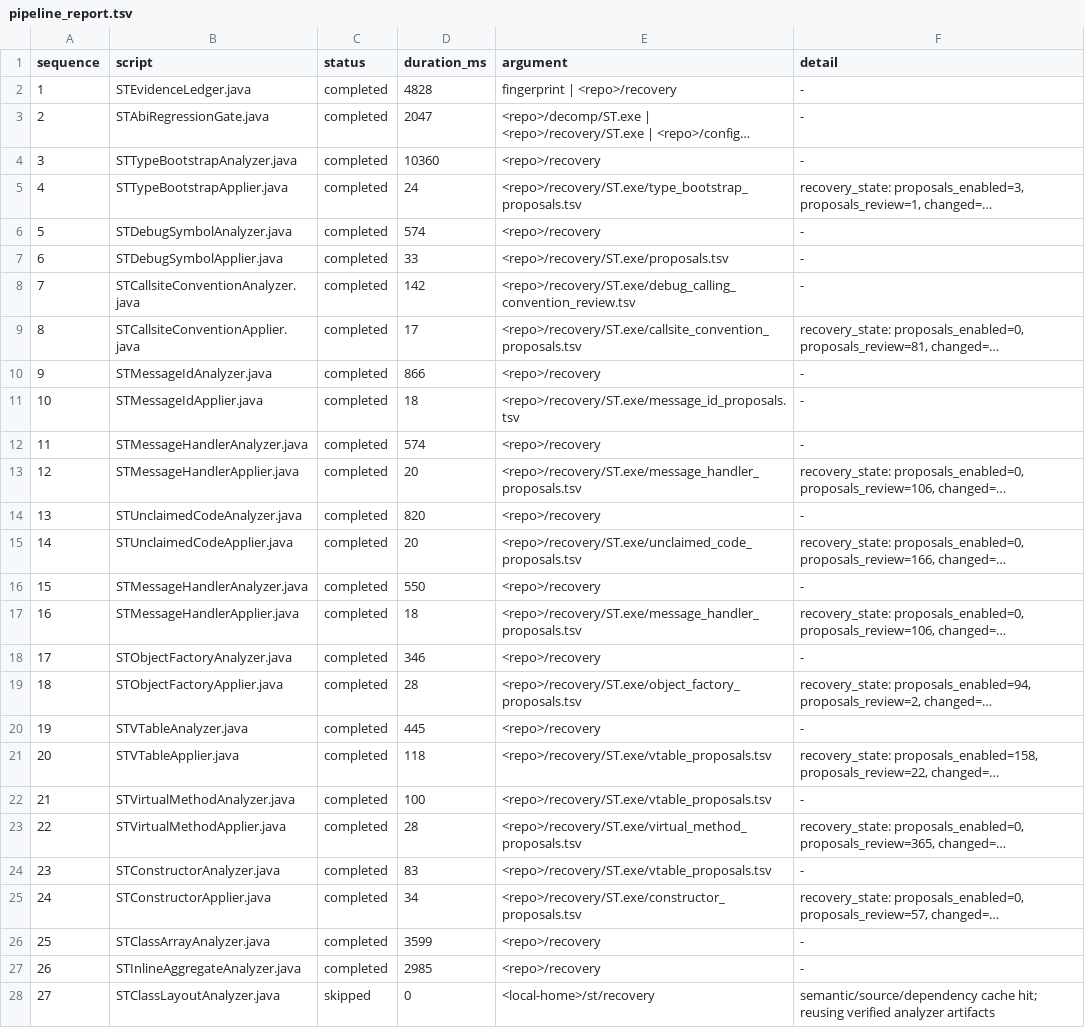
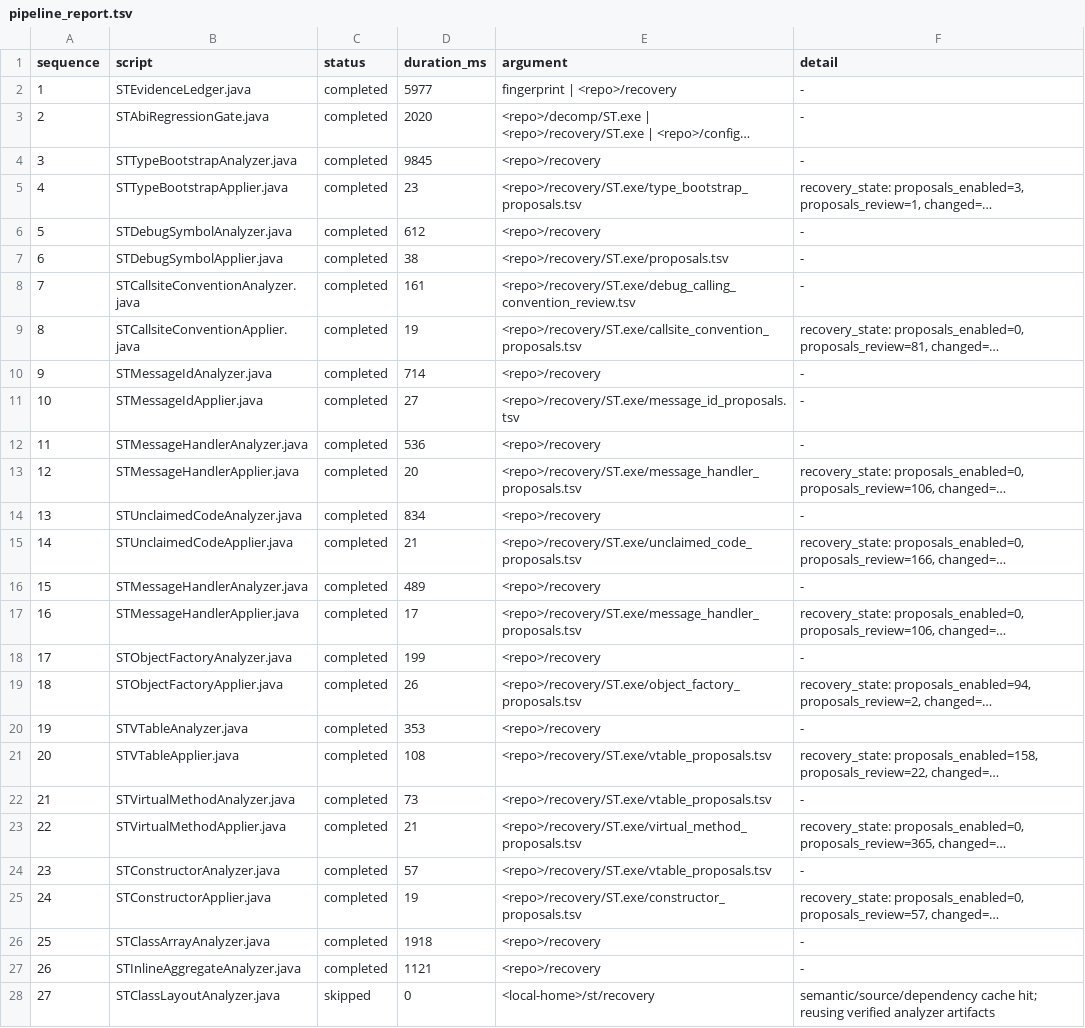
Before and after one commit to prykin/st-decompilation, a TSV file: recovery/ST.exe/pipeline_report.tsv, drawn as a sheet; only a part is shown; long unchanged cells end in …; the diff covers the shown part only; the diff names each change by its address in the sheet, - before the commit and + after, or states it on an @@ line.

```diff
--- a/recovery/ST.exe/pipeline_report.tsv
+++ b/recovery/ST.exe/pipeline_report.tsv
-D2 (duration_ms): 4828
+D2 (duration_ms): 5977
-D3 (duration_ms): 2047
+D3 (duration_ms): 2020
-D4 (duration_ms): 10360
+D4 (duration_ms): 9845
-D5 (duration_ms): 24
+D5 (duration_ms): 23
-D6 (duration_ms): 574
+D6 (duration_ms): 612
-D7 (duration_ms): 33
+D7 (duration_ms): 38
-D8 (duration_ms): 142
+D8 (duration_ms): 161
-D9 (duration_ms): 17
+D9 (duration_ms): 19
-D10 (duration_ms): 866
+D10 (duration_ms): 714
-D11 (duration_ms): 18
+D11 (duration_ms): 27
-D12 (duration_ms): 574
+D12 (duration_ms): 536
-D14 (duration_ms): 820
+D14 (duration_ms): 834
-D15 (duration_ms): 20
+D15 (duration_ms): 21
-D16 (duration_ms): 550
+D16 (duration_ms): 489
-D17 (duration_ms): 18
+D17 (duration_ms): 17
-D18 (duration_ms): 346
+D18 (duration_ms): 199
-D19 (duration_ms): 28
+D19 (duration_ms): 26
-D20 (duration_ms): 445
+D20 (duration_ms): 353
-D21 (duration_ms): 118
+D21 (duration_ms): 108
-D22 (duration_ms): 100
+D22 (duration_ms): 73
-D23 (duration_ms): 28
+D23 (duration_ms): 21
-D24 (duration_ms): 83
+D24 (duration_ms): 57
-D25 (duration_ms): 34
+D25 (duration_ms): 19
-D26 (duration_ms): 3599
+D26 (duration_ms): 1918
-D27 (duration_ms): 2985
+D27 (duration_ms): 1121
```
Also changed, not shown: 4 added rows, 88 edited cells and row numbers in column A elsewhere in this file, ghidra/ST.exe.snapshot.tsv, recovery/ST.exe/automation_state.tsv, 14 other files.
